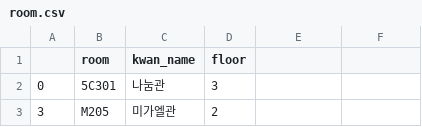
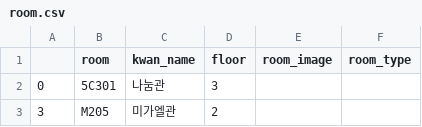
Before and after one commit to sujeengim/MapinSkhu-Data, a CSV file: second-try/room.csv, drawn as a sheet; only a part is shown; the diff names each change by its address in the sheet, - before the commit and + after, or states it on an @@ line.

Commit message:
room 데이터 수정 및 완성

```diff
--- a/second-try/room.csv
+++ b/second-try/room.csv
-E1: (empty)
+E1: room_image
-F1: (empty)
+F1: room_type
```
Also changed, not shown: 2 other files.
